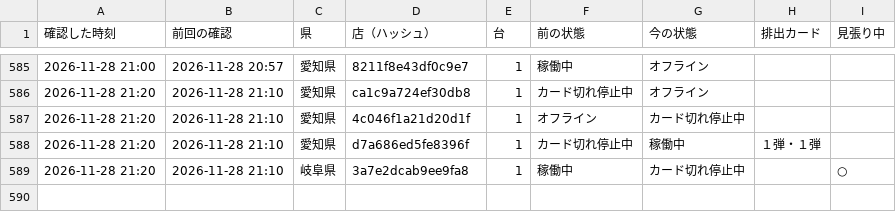
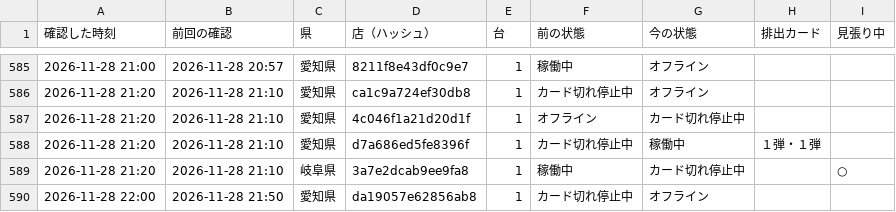
Before and after one commit to kous8770/aikatsu-shop-watch, a CSV file: status_log.csv, drawn as a sheet; only a part is shown, gaps mark what is left out.

```diff
--- a/status_log.csv
+++ b/status_log.csv
@@ -589 +589,2 @@
 2026-11-28 21:20,2026-11-28 21:10,岐阜県,3a7e2dcab9ee9fa8,1,稼働中,カード切れ停止中,,○
+2026-11-28 22:00,2026-11-28 21:50,愛知県,da19057e62856ab8,1,カード切れ停止中,オフライン,,
```
Also changed, not shown: 1 other file.
